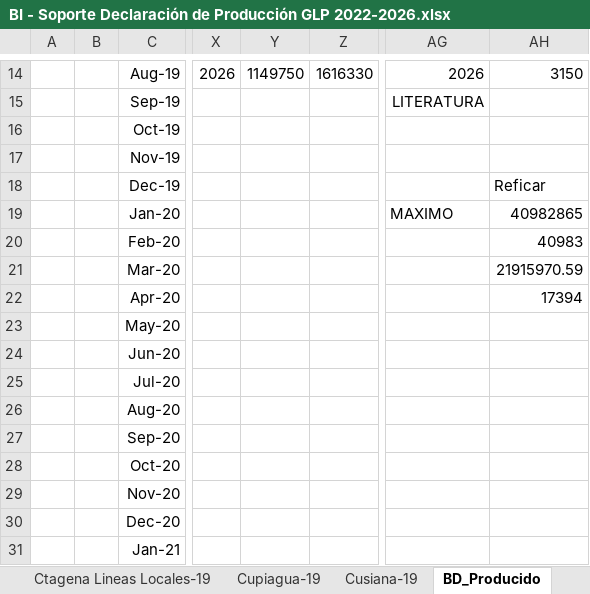
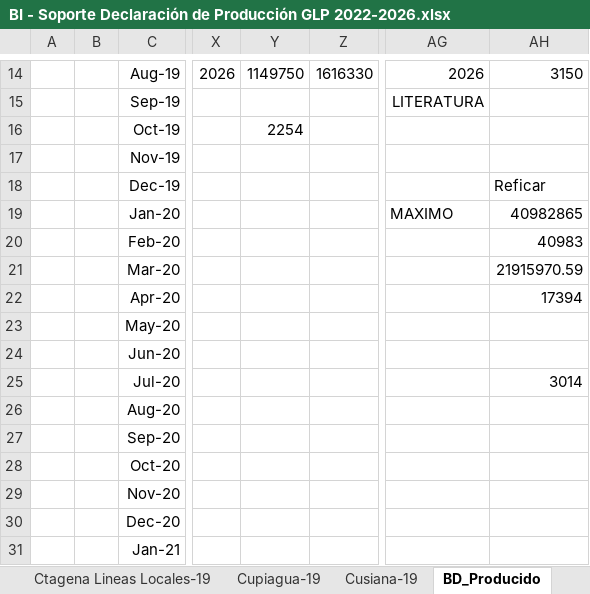
Before and after one commit to UIS-ECP/TIMES-UIS-v1-Nov, an Excel workbook: DataBases/BI - Soporte Declaración de Producción GLP 2022-2026.xlsx, sheet BD_Producido, drawn as a sheet; only a part is shown, gaps mark what is left out; values as stored, in another font and other column widths than the file's, no borders; the diff names each change by its address in the sheet, - before the commit and + after, or states it on an @@ line.

```diff
--- a/DataBases/BI - Soporte Declaración de Producción GLP 2022-2026.xlsx (sheet BD_Producido)
+++ b/DataBases/BI - Soporte Declaración de Producción GLP 2022-2026.xlsx (sheet BD_Producido)
-Y16: (empty)
+Y16: 2254
-AH25: (empty)
+AH25: 3014
```
Also changed, not shown: sheet BD_Balance, sheet BD_Consumido, DataBases/Informes_Gestion_ECP/Informes de Gestion.xlsx, 4 other files.
